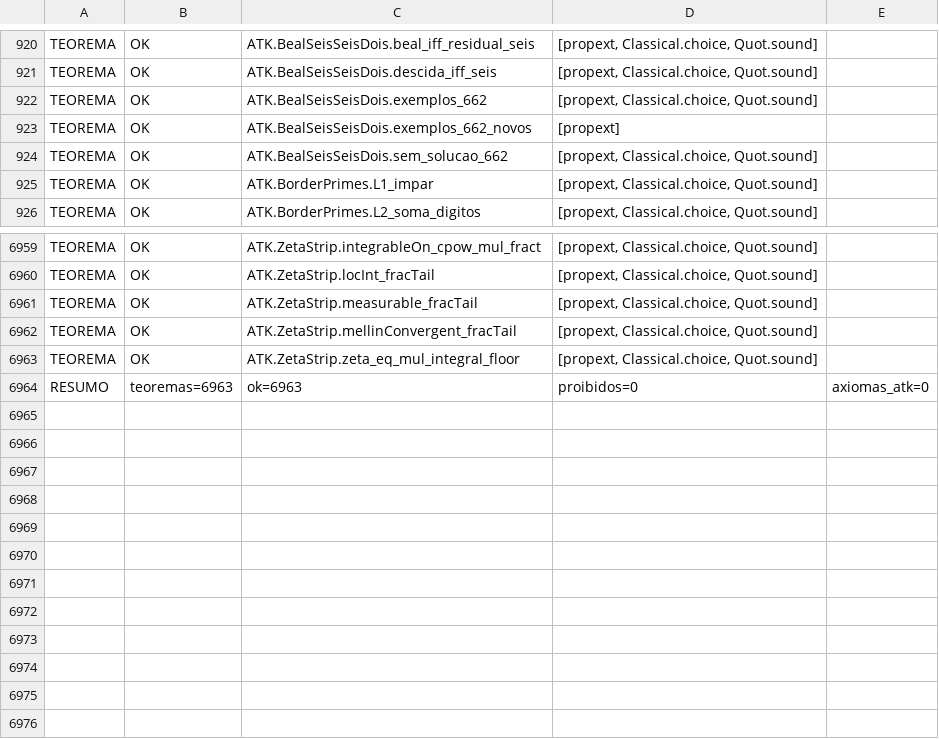
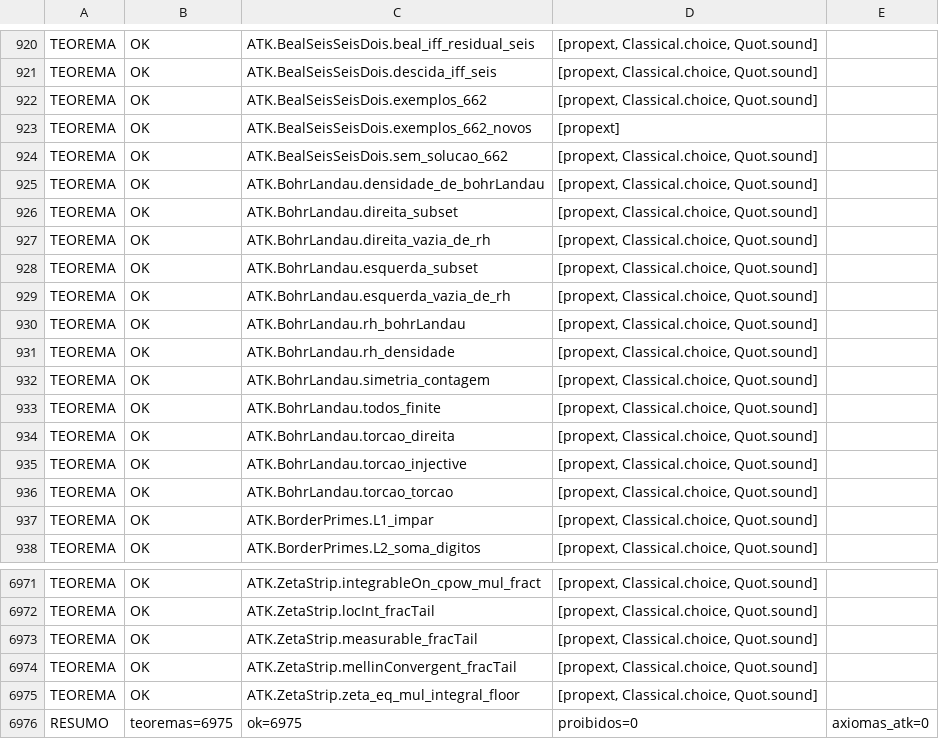
Before and after one commit to ShantiDraconis/M-Core, a TSV file: atk-kernel/audits/auditoria_axiomas.tsv, drawn as a sheet; only a part is shown, gaps mark what is left out.

```diff
--- a/atk-kernel/audits/auditoria_axiomas.tsv
+++ b/atk-kernel/audits/auditoria_axiomas.tsv
@@ -924,2 +924,14 @@ TEOREMA	OK	ATK.BealSeisSeisDois.exemplos_662_novos	[propext]
 TEOREMA	OK	ATK.BealSeisSeisDois.sem_solucao_662	[propext, Classical.choice, Quot.sound]
+TEOREMA	OK	ATK.BohrLandau.densidade_de_bohrLandau	[propext, Classical.choice, Quot.sound]
+TEOREMA	OK	ATK.BohrLandau.direita_subset	[propext, Classical.choice, Quot.sound]
+TEOREMA	OK	ATK.BohrLandau.direita_vazia_de_rh	[propext, Classical.choice, Quot.sound]
+TEOREMA	OK	ATK.BohrLandau.esquerda_subset	[propext, Classical.choice, Quot.sound]
+TEOREMA	OK	ATK.BohrLandau.esquerda_vazia_de_rh	[propext, Classical.choice, Quot.sound]
+TEOREMA	OK	ATK.BohrLandau.rh_bohrLandau	[propext, Classical.choice, Quot.sound]
+TEOREMA	OK	ATK.BohrLandau.rh_densidade	[propext, Classical.choice, Quot.sound]
+TEOREMA	OK	ATK.BohrLandau.simetria_contagem	[propext, Classical.choice, Quot.sound]
+TEOREMA	OK	ATK.BohrLandau.todos_finite	[propext, Classical.choice, Quot.sound]
+TEOREMA	OK	ATK.BohrLandau.torcao_direita	[propext, Classical.choice, Quot.sound]
+TEOREMA	OK	ATK.BohrLandau.torcao_injective	[propext, Classical.choice, Quot.sound]
+TEOREMA	OK	ATK.BohrLandau.torcao_torcao	[propext, Classical.choice, Quot.sound]
 TEOREMA	OK	ATK.BorderPrimes.L1_impar	[propext, Classical.choice, Quot.sound]
@@ -6963,2 +6975,2 @@ TEOREMA	OK	ATK.ZetaStrip.mellinConvergent_fracTail	[propext, Classical.choice, Q
 TEOREMA	OK	ATK.ZetaStrip.zeta_eq_mul_integral_floor	[propext, Classical.choice, Quot.sound]
-RESUMO	teoremas=6963	ok=6963	proibidos=0	axiomas_atk=0
+RESUMO	teoremas=6975	ok=6975	proibidos=0	axiomas_atk=0
```
Also changed, not shown: 6 other files.
